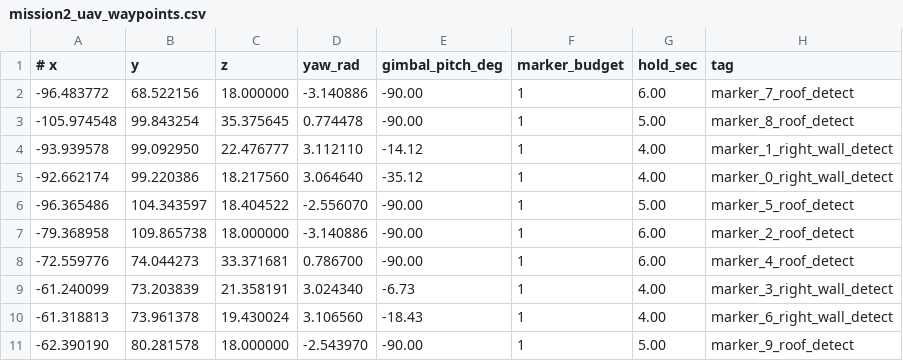
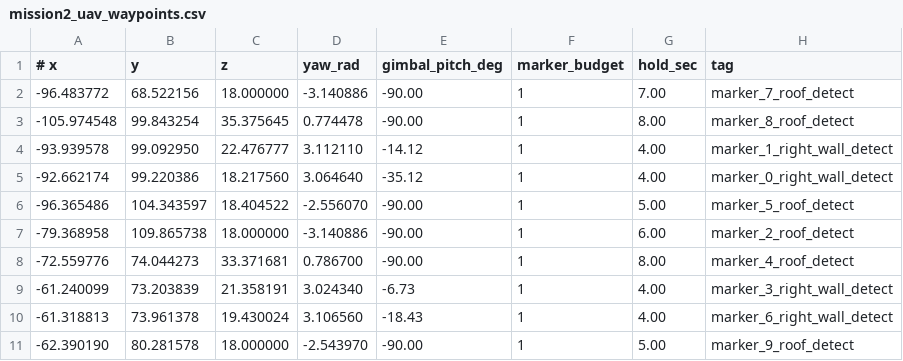
Before and after one commit to subin11111/asp_ws, a CSV file: src/asp_final_uav/path/mission2_uav_waypoints.csv, drawn as a sheet.

Commit message:
Document UAV marker timing and gimbal updates

```diff
--- a/src/asp_final_uav/path/mission2_uav_waypoints.csv
+++ b/src/asp_final_uav/path/mission2_uav_waypoints.csv
@@ -1,4 +1,4 @@
 # x,y,z,yaw_rad,gimbal_pitch_deg,marker_budget,hold_sec,tag
--96.483772,68.522156,18.000000,-3.140886,-90.00,1,6.00,marker_7_roof_detect
--105.974548,99.843254,35.375645,0.774478,-90.00,1,5.00,marker_8_roof_detect
+-96.483772,68.522156,18.000000,-3.140886,-90.00,1,7.00,marker_7_roof_detect
+-105.974548,99.843254,35.375645,0.774478,-90.00,1,8.00,marker_8_roof_detect
 -93.939578,99.092950,22.476777,3.112110,-14.12,1,4.00,marker_1_right_wall_detect
@@ -7,3 +7,3 @@
 -79.368958,109.865738,18.000000,-3.140886,-90.00,1,6.00,marker_2_roof_detect
--72.559776,74.044273,33.371681,0.786700,-90.00,1,6.00,marker_4_roof_detect
+-72.559776,74.044273,33.371681,0.786700,-90.00,1,8.00,marker_4_roof_detect
 -61.240099,73.203839,21.358191,3.024340,-6.73,1,4.00,marker_3_right_wall_detect
```
Also changed, not shown: 4 other files.
